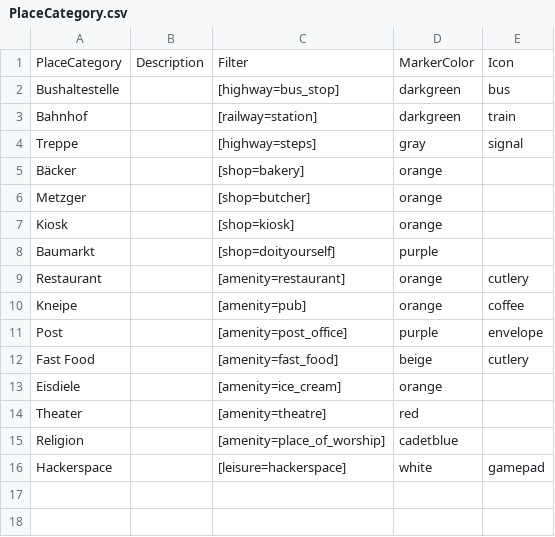
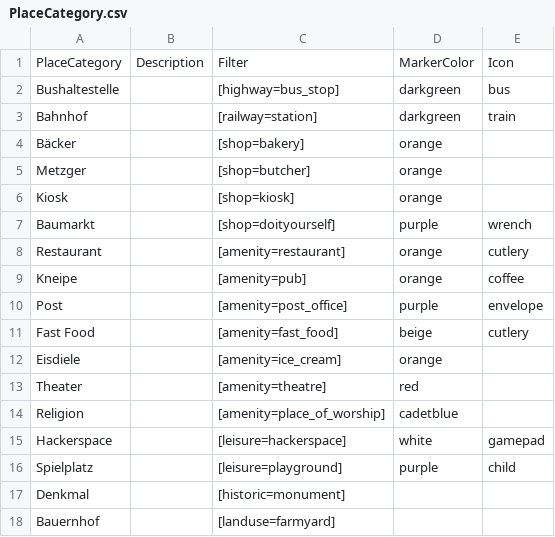
Before and after one commit to exmatrikulator/wustopia, a CSV file: webapp/import/PlaceCategory.csv, drawn as a sheet.

```diff
--- a/webapp/import/PlaceCategory.csv
+++ b/webapp/import/PlaceCategory.csv
@@ -3,3 +3,2 @@ Bushaltestelle,"",[highway=bus_stop],darkgreen,bus
 Bahnhof,"",[railway=station],darkgreen,train
-Treppe,"",[highway=steps],gray,signal
 Bäcker,"",[shop=bakery],orange,
@@ -7,3 +6,3 @@ Metzger,"",[shop=butcher],orange,
 Kiosk,"",[shop=kiosk],orange,
-Baumarkt,"",[shop=doityourself],purple,
+Baumarkt,"",[shop=doityourself],purple,wrench
 Restaurant,"",[amenity=restaurant],orange,cutlery
@@ -16 +15,4 @@ Religion,"",[amenity=place_of_worship],cadetblue,
 Hackerspace,"",[leisure=hackerspace],white,gamepad
+Spielplatz,"",[leisure=playground],purple,child
+Denkmal,"",[historic=monument],,
+Bauernhof,"",[landuse=farmyard],,
```
Also changed, not shown: webapp/import/BuildCostResource.csv, webapp/import/PlaceCategoryBenefit.csv, 3 other files.
